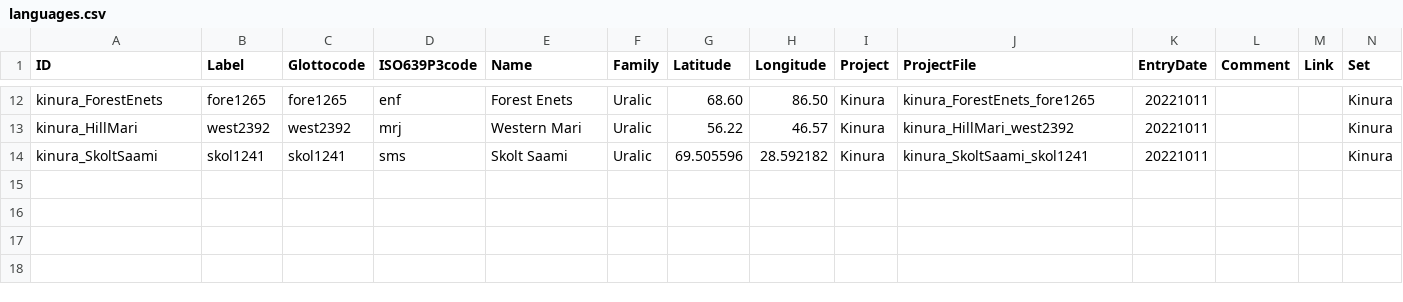
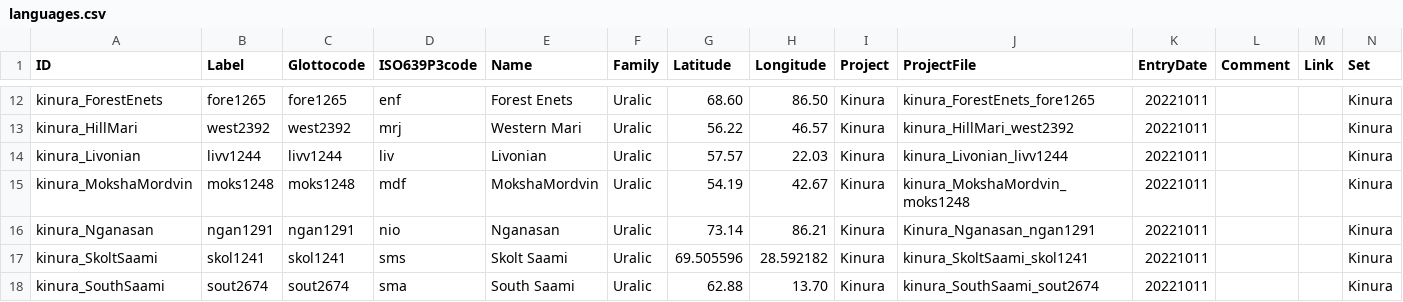
Before and after one commit to kinbank/kinura, a CSV file: kinbank/etc/languages.csv, drawn as a sheet; only a part is shown, gaps mark what is left out.

Commit message:
Update languages.csv

```diff
--- a/kinbank/etc/languages.csv
+++ b/kinbank/etc/languages.csv
@@ -13,2 +13,6 @@ kinura_ForestEnets,fore1265,fore1265,enf,Forest Enets,Uralic,68.60,86.50,Kinura,
 kinura_HillMari,west2392,west2392,mrj,Western Mari,Uralic,56.22,46.57,Kinura,kinura_HillMari_west2392,20221011,,,Kinura
+kinura_Livonian,livv1244,livv1244,liv,Livonian,Uralic,57.57,22.03,Kinura,kinura_Livonian_livv1244,20221011,,,Kinura
+kinura_MokshaMordvin,moks1248,moks1248,mdf,MokshaMordvin,Uralic,54.19,42.67,Kinura,kinura_MokshaMordvin_moks1248,20221011,,,Kinura
+kinura_Nganasan,ngan1291,ngan1291,nio,Nganasan,Uralic,73.14,86.21,Kinura,Kinura_Nganasan_ngan1291,20221011,,,Kinura
 kinura_SkoltSaami,skol1241,skol1241,sms,Skolt Saami,Uralic,69.505596,28.592182,Kinura,kinura_SkoltSaami_skol1241,20221011,,,Kinura
+kinura_SouthSaami,sout2674,sout2674,sma,South Saami,Uralic,62.88,13.70,Kinura,kinura_SouthSaami_sout2674,20221011,,,Kinura
```
